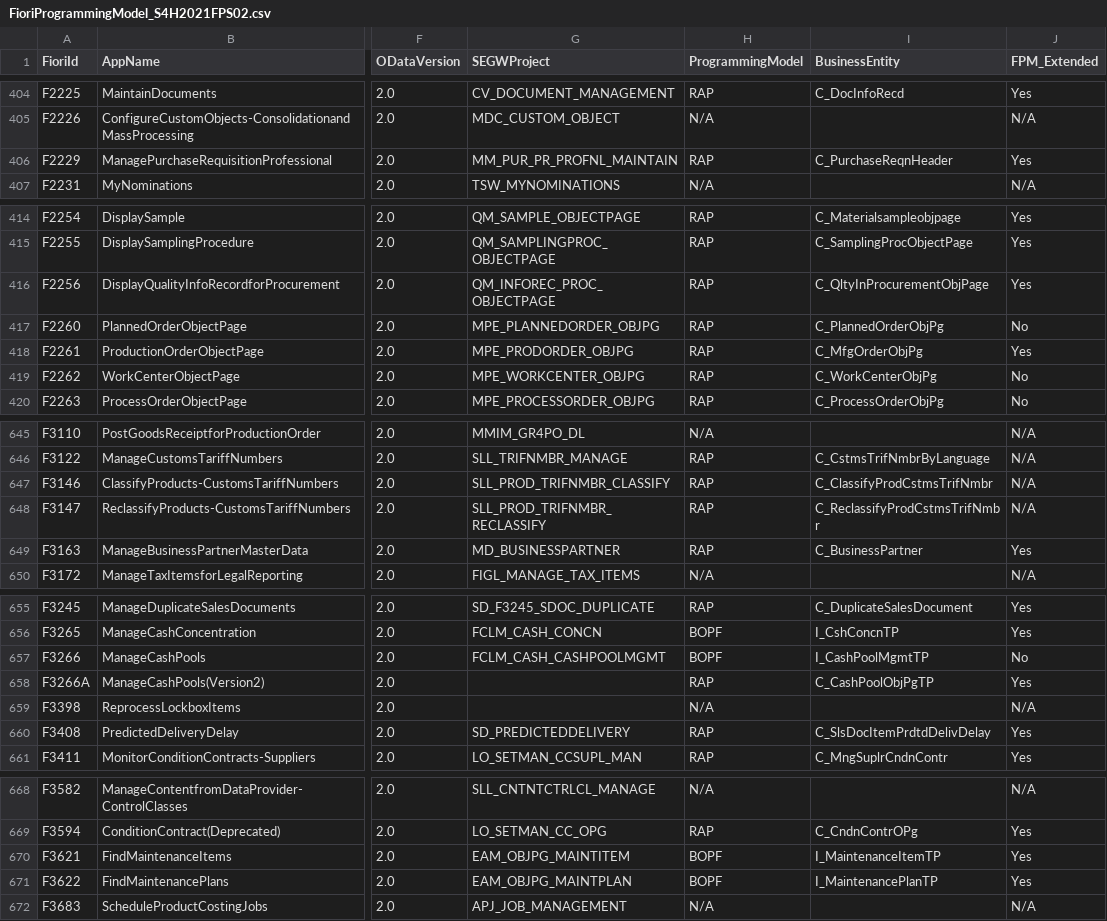
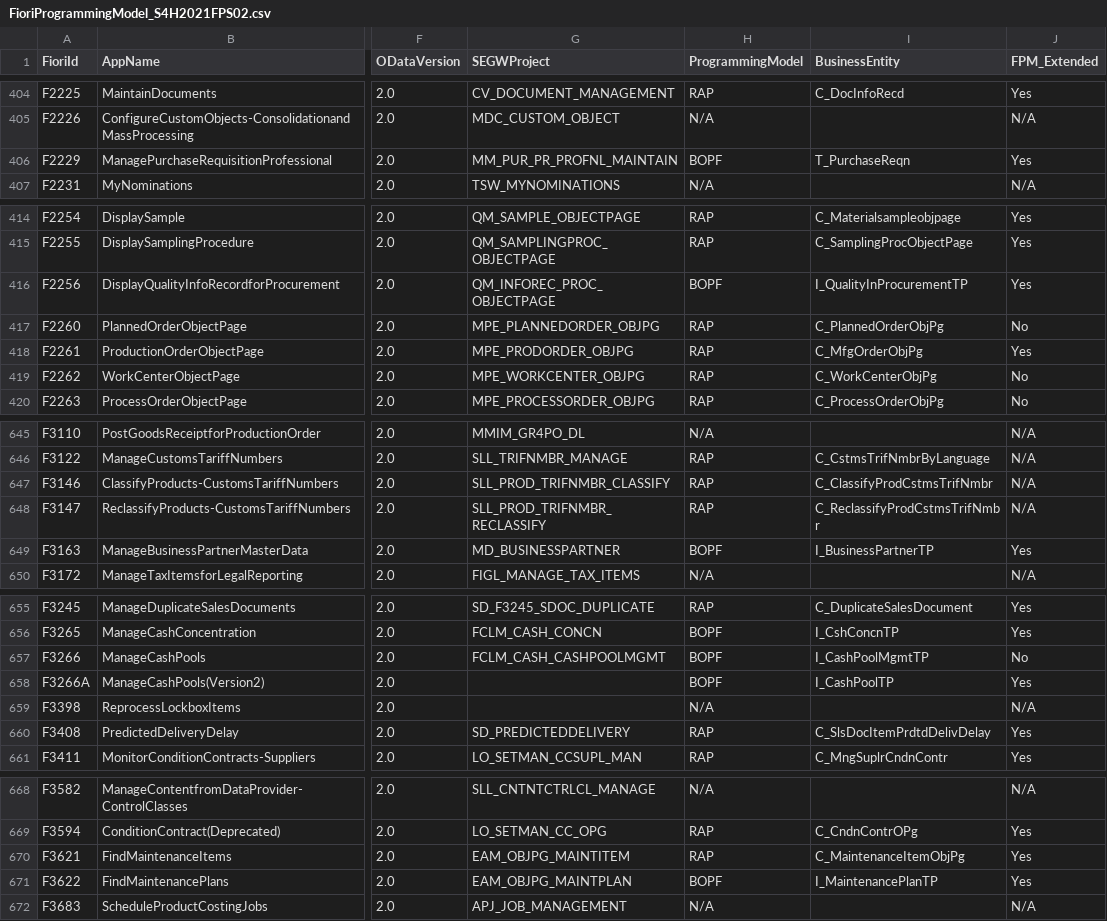
Before and after one commit to alespad/s4-fiori-model-analyzer, a CSV file: docs/data/FioriProgrammingModel_S4H2021FPS02.csv, drawn as a sheet; only a part is shown, gaps mark what is left out; the diff covers the shown part only; the diff names each change by its address in the sheet, - before the commit and + after, or states it on an @@ line.

```diff
--- a/docs/data/FioriProgrammingModel_S4H2021FPS02.csv
+++ b/docs/data/FioriProgrammingModel_S4H2021FPS02.csv
-H406 (ProgrammingModel): RAP
+H406 (ProgrammingModel): BOPF
-I406 (BusinessEntity): C_PurchaseReqnHeader
+I406 (BusinessEntity): T_PurchaseReqn
-H416 (ProgrammingModel): RAP
+H416 (ProgrammingModel): BOPF
-I416 (BusinessEntity): C_QltyInProcurementObjPage
+I416 (BusinessEntity): I_QualityInProcurementTP
-H649 (ProgrammingModel): RAP
+H649 (ProgrammingModel): BOPF
-I649 (BusinessEntity): C_BusinessPartner
+I649 (BusinessEntity): I_BusinessPartnerTP
-H658 (ProgrammingModel): RAP
+H658 (ProgrammingModel): BOPF
-I658 (BusinessEntity): C_CashPoolObjPgTP
+I658 (BusinessEntity): I_CashPoolTP
-H670 (ProgrammingModel): BOPF
+H670 (ProgrammingModel): RAP
-I670 (BusinessEntity): I_MaintenanceItemTP
+I670 (BusinessEntity): C_MaintenanceItemObjPg
```
Also changed, not shown: 15 edited cells elsewhere in this file, docs/data/FioriProgrammingModel_S4H2023FPS01.csv, docs/data/FioriProgrammingModel_S4H2023FPS03.csv, 3 other files.
